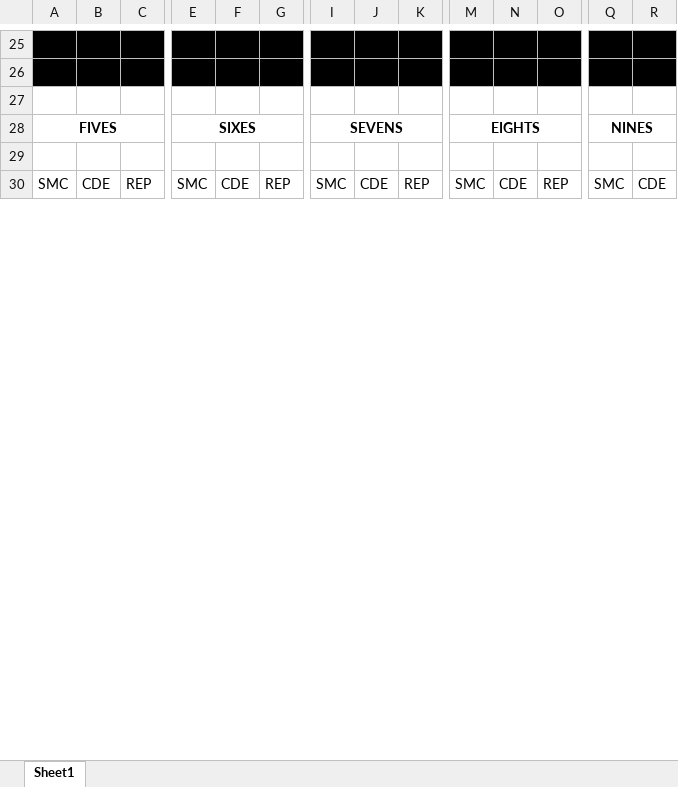
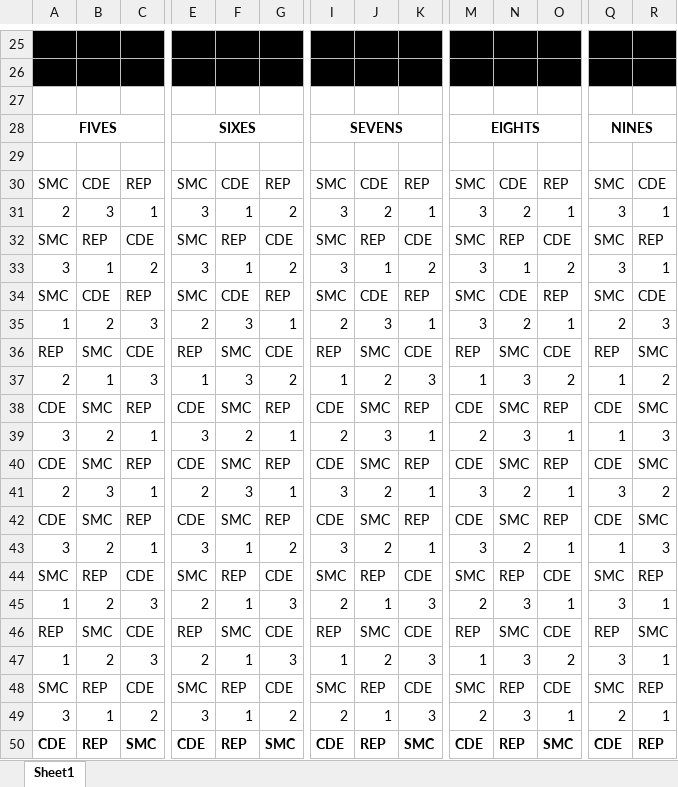
Before and after one commit to harrya32/conditional_diffusion_simulation, an Excel workbook: Human experiment 1.xlsx, sheet Sheet1, drawn as a sheet; only a part is shown, gaps mark what is left out; values as stored, in another font and other column widths than the file's, no borders; rows hold the shown columns only; the diff covers the shown part only; the diff names each change by its address in the sheet, - before the commit and + after, or states it on an @@ line.

Commit message:
experiments done

```diff
--- a/Human experiment 1.xlsx (sheet Sheet1)
+++ b/Human experiment 1.xlsx (sheet Sheet1)
+row 31: 2 | 3 | 1 | 3 | 1 | 2 | 3 | 2 | 1 | 3 | 2 | 1 | 3 | 1
+row 33: 3 | 1 | 2 | 3 | 1 | 2 | 3 | 1 | 2 | 3 | 1 | 2 | 3 | 1
+row 35: 1 | 2 | 3 | 2 | 3 | 1 | 2 | 3 | 1 | 3 | 2 | 1 | 2 | 3
+row 37: 2 | 1 | 3 | 1 | 3 | 2 | 1 | 2 | 3 | 1 | 3 | 2 | 1 | 2
+row 39: 3 | 2 | 1 | 3 | 2 | 1 | 2 | 3 | 1 | 2 | 3 | 1 | 1 | 3
+row 41: 2 | 3 | 1 | 2 | 3 | 1 | 3 | 2 | 1 | 3 | 2 | 1 | 3 | 2
+row 43: 3 | 2 | 1 | 3 | 1 | 2 | 3 | 2 | 1 | 3 | 2 | 1 | 1 | 3
+row 45: 1 | 2 | 3 | 2 | 1 | 3 | 2 | 1 | 3 | 2 | 3 | 1 | 3 | 1
+row 47: 1 | 2 | 3 | 2 | 1 | 3 | 1 | 2 | 3 | 1 | 3 | 2 | 3 | 1
+row 49: 3 | 1 | 2 | 3 | 1 | 2 | 2 | 1 | 3 | 2 | 3 | 1 | 2 | 1
+row 50: CDE | REP | SMC | CDE | REP | SMC | CDE | REP | SMC | CDE | REP | SMC | CDE | REP
```
Also changed, not shown: 4 added rows, 2 removed rows, 165 edited cells and cell formats elsewhere in this sheet, Human experiment 2.xlsx, 5 other files.
